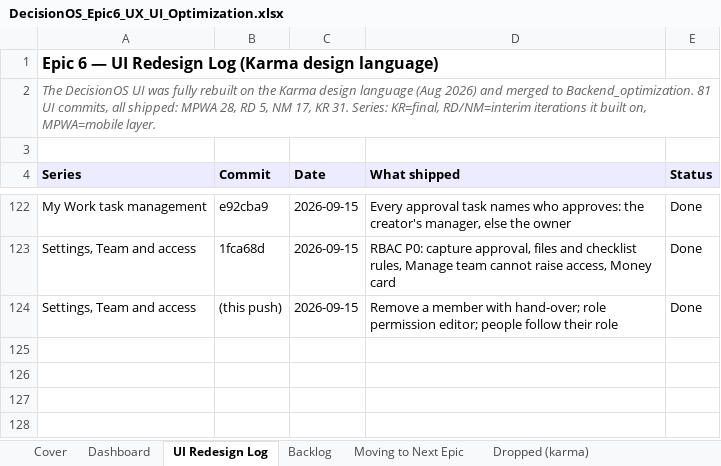
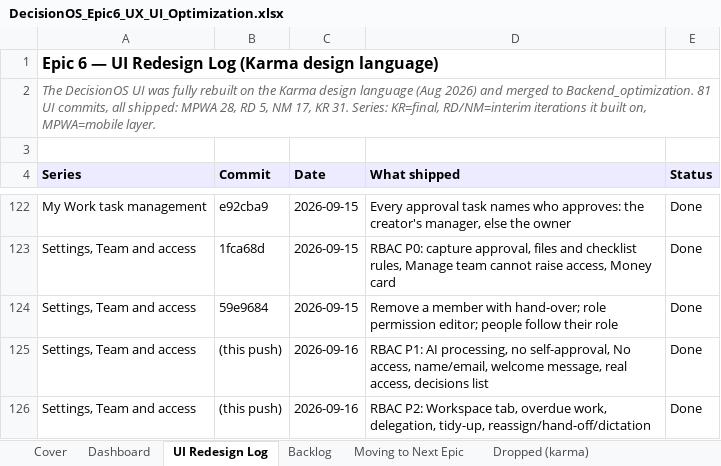
Before and after one commit to quazrelevate-god/DecisionOS, an Excel workbook: docs/DecisionOS_Epic6_UX_UI_Optimization.xlsx, sheet UI Redesign Log, drawn as a sheet; only a part is shown, gaps mark what is left out; values as stored, in another font and other column widths than the file's, no borders; addresses are those after the commit; the diff names each change by its address in the sheet, - before the commit and + after, or states it on an @@ line.

```diff
--- a/docs/DecisionOS_Epic6_UX_UI_Optimization.xlsx (sheet UI Redesign Log)
+++ b/docs/DecisionOS_Epic6_UX_UI_Optimization.xlsx (sheet UI Redesign Log)
+row 124: Settings, Team and access | 59e9684 | 2026-09-15 | Remove a member with hand-over; role permission editor; people follow their role | Done
-C125 (Date): 2026-09-15
+C125 (Date): 2026-09-16
-D125 (What shipped): Remove a member with hand-over; role permission editor; people follow their role
+D125 (What shipped): RBAC P1: AI processing, no self-approval, No access, name/email, welcome message, real access, decisions list
+row 126: Settings, Team and access | (this push) | 2026-09-16 | RBAC P2: Workspace tab, overdue work, delegation, tidy-up, reassign/hand-off/dictation | Done
```
Also changed, not shown: sheet Backlog, sheet Dashboard, docs/DecisionOS_Master_Tracker.xlsx, 45 other files.
